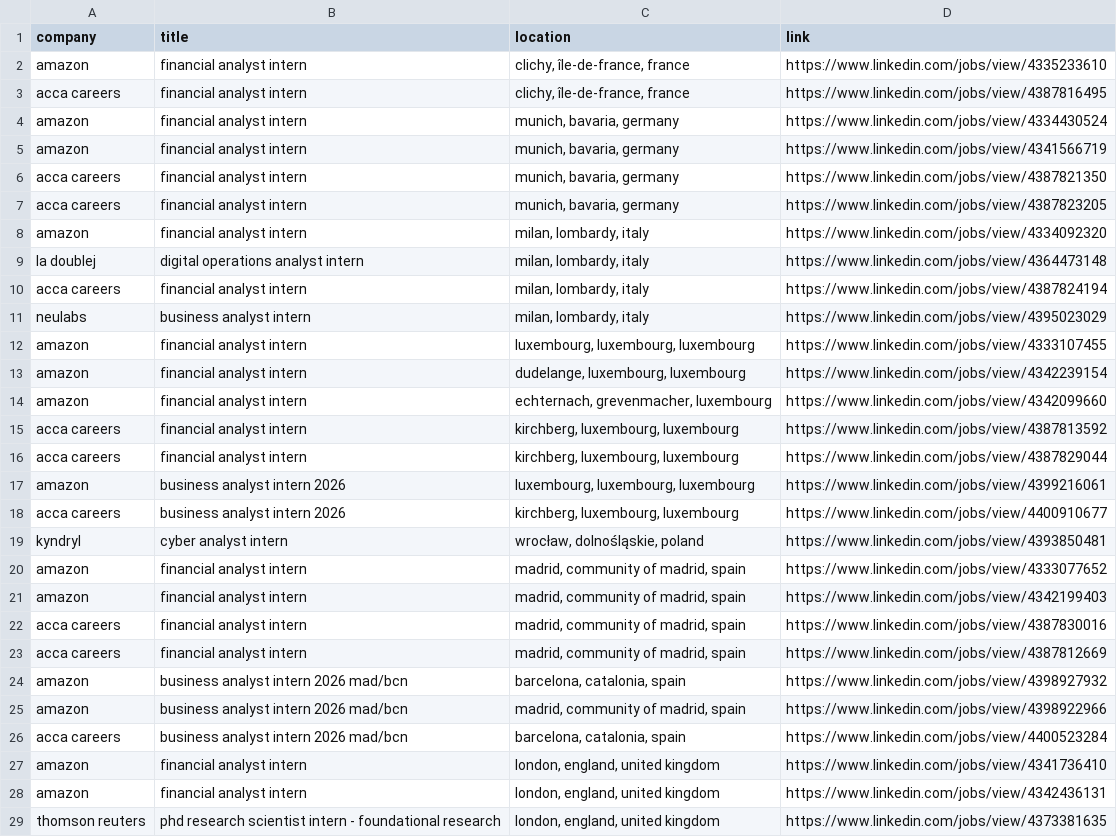
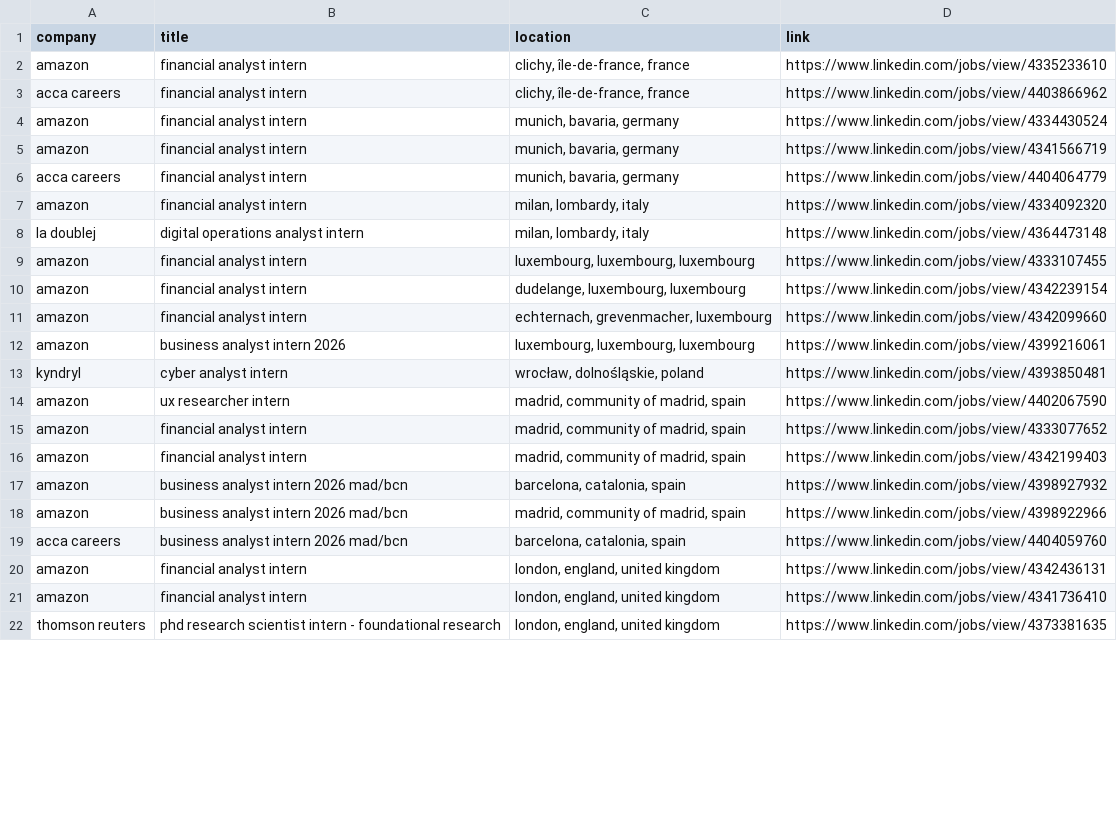
Before and after one commit to LorenzoLaCorte/internship-scraper, a CSV file: output/output-research/results.csv, drawn as a sheet; only a part is shown; the diff covers the shown part only.

```diff
--- a/output/output-research/results.csv
+++ b/output/output-research/results.csv
@@ -2,11 +2,8 @@ company|title|location|link
 amazon|financial analyst intern|clichy, île-de-france, france|https://www.linkedin.com/jobs/view/4335233610
-acca careers|financial analyst intern|clichy, île-de-france, france|https://www.linkedin.com/jobs/view/4387816495
+acca careers|financial analyst intern|clichy, île-de-france, france|https://www.linkedin.com/jobs/view/4403866962
 amazon|financial analyst intern|munich, bavaria, germany|https://www.linkedin.com/jobs/view/4334430524
 amazon|financial analyst intern|munich, bavaria, germany|https://www.linkedin.com/jobs/view/4341566719
-acca careers|financial analyst intern|munich, bavaria, germany|https://www.linkedin.com/jobs/view/4387821350
-acca careers|financial analyst intern|munich, bavaria, germany|https://www.linkedin.com/jobs/view/4387823205
+acca careers|financial analyst intern|munich, bavaria, germany|https://www.linkedin.com/jobs/view/4404064779
 amazon|financial analyst intern|milan, lombardy, italy|https://www.linkedin.com/jobs/view/4334092320
 la doublej|digital operations analyst intern|milan, lombardy, italy|https://www.linkedin.com/jobs/view/4364473148
-acca careers|financial analyst intern|milan, lombardy, italy|https://www.linkedin.com/jobs/view/4387824194
-neulabs|business analyst intern|milan, lombardy, italy|https://www.linkedin.com/jobs/view/4395023029
 amazon|financial analyst intern|luxembourg, luxembourg, luxembourg|https://www.linkedin.com/jobs/view/4333107455
@@ -14,16 +11,12 @@ amazon|financial analyst intern|dudelange, luxembourg, luxembourg|https://www.li
 amazon|financial analyst intern|echternach, grevenmacher, luxembourg|https://www.linkedin.com/jobs/view/4342099660
-acca careers|financial analyst intern|kirchberg, luxembourg, luxembourg|https://www.linkedin.com/jobs/view/4387813592
-acca careers|financial analyst intern|kirchberg, luxembourg, luxembourg|https://www.linkedin.com/jobs/view/4387829044
 amazon|business analyst intern 2026|luxembourg, luxembourg, luxembourg|https://www.linkedin.com/jobs/view/4399216061
-acca careers|business analyst intern 2026|kirchberg, luxembourg, luxembourg|https://www.linkedin.com/jobs/view/4400910677
 kyndryl|cyber analyst intern|wrocław, dolnośląskie, poland|https://www.linkedin.com/jobs/view/4393850481
+amazon|ux researcher intern|madrid, community of madrid, spain|https://www.linkedin.com/jobs/view/4402067590
 amazon|financial analyst intern|madrid, community of madrid, spain|https://www.linkedin.com/jobs/view/4333077652
 amazon|financial analyst intern|madrid, community of madrid, spain|https://www.linkedin.com/jobs/view/4342199403
-acca careers|financial analyst intern|madrid, community of madrid, spain|https://www.linkedin.com/jobs/view/4387830016
-acca careers|financial analyst intern|madrid, community of madrid, spain|https://www.linkedin.com/jobs/view/4387812669
 amazon|business analyst intern 2026 mad/bcn|barcelona, catalonia, spain|https://www.linkedin.com/jobs/view/4398927932
 amazon|business analyst intern 2026 mad/bcn|madrid, community of madrid, spain|https://www.linkedin.com/jobs/view/4398922966
-acca careers|business analyst intern 2026 mad/bcn|barcelona, catalonia, spain|https://www.linkedin.com/jobs/view/4400523284
+acca careers|business analyst intern 2026 mad/bcn|barcelona, catalonia, spain|https://www.linkedin.com/jobs/view/4404059760
+amazon|financial analyst intern|london, england, united kingdom|https://www.linkedin.com/jobs/view/4342436131
 amazon|financial analyst intern|london, england, united kingdom|https://www.linkedin.com/jobs/view/4341736410
-amazon|financial analyst intern|london, england, united kingdom|https://www.linkedin.com/jobs/view/4342436131
 thomson reuters|phd research scientist intern - foundational research|london, england, united kingdom|https://www.linkedin.com/jobs/view/4373381635
```
Also changed, not shown: 8 added rows and 2 edited cells elsewhere in this file, output/output-research/filtered_results.csv, 1 other file.
